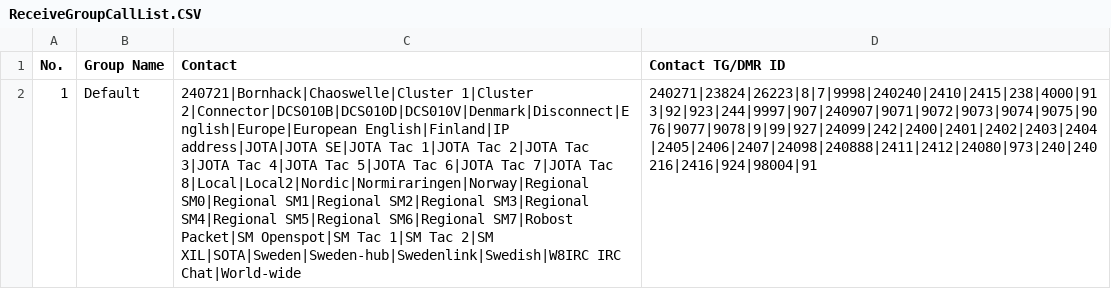
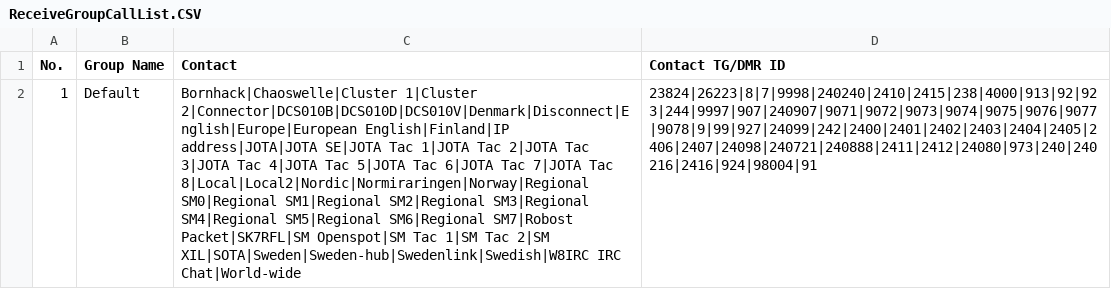
Before and after one commit to sm0rgm/at-d578uv, a CSV file: ReceiveGroupCallList.CSV, drawn as a sheet; the diff names each change by its address in the sheet, - before the commit and + after, or states it on an @@ line.

Commit message:
240721

```diff
--- a/ReceiveGroupCallList.CSV
+++ b/ReceiveGroupCallList.CSV
-C2 (Contact): 240721|Bornhack|Chaoswelle|Cluster 1|Cluster 2|Connector|DCS010B|DCS010D|DCS010V|Denmark|Disconnect|English|Europe|European English|Finland|IP address|JOTA|JOTA SE|JOTA Tac 1|JOTA Tac 2|JOTA Tac 3|JOTA Tac 4|JOTA Tac 5|JOTA Tac 6|JOTA Tac 7|JOTA Tac 8|Local|Local2|Nordic|Normiraringen|Norway|Regional SM0|Regional SM1|Regional SM2|Regional SM3|Regional SM4|Regional SM5|Regional SM6|Regional SM7|Robost Packet|SM Openspot|SM Tac…
+C2 (Contact): Bornhack|Chaoswelle|Cluster 1|Cluster 2|Connector|DCS010B|DCS010D|DCS010V|Denmark|Disconnect|English|Europe|European English|Finland|IP address|JOTA|JOTA SE|JOTA Tac 1|JOTA Tac 2|JOTA Tac 3|JOTA Tac 4|JOTA Tac 5|JOTA Tac 6|JOTA Tac 7|JOTA Tac 8|Local|Local2|Nordic|Normiraringen|Norway|Regional SM0|Regional SM1|Regional SM2|Regional SM3|Regional SM4|Regional SM5|Regional SM6|Regional SM7|Robost Packet|SK7RFL|SM Openspot|SM Tac…
-D2 (Contact TG/DMR ID): 240271|23824|26223|8|7|9998|240240|2410|2415|238|4000|913|92|923|244|9997|907|240907|9071|9072|9073|9074|9075|9076|9077|9078|9|99|927|24099|242|2400|2401|2402|2403|2404|2405|2406|2407|24098|240888|2411|2412|24080|973|240|240216|2416|924|98004|91
+D2 (Contact TG/DMR ID): 23824|26223|8|7|9998|240240|2410|2415|238|4000|913|92|923|244|9997|907|240907|9071|9072|9073|9074|9075|9076|9077|9078|9|99|927|24099|242|2400|2401|2402|2403|2404|2405|2406|2407|24098|240721|240888|2411|2412|24080|973|240|240216|2416|924|98004|91
```
